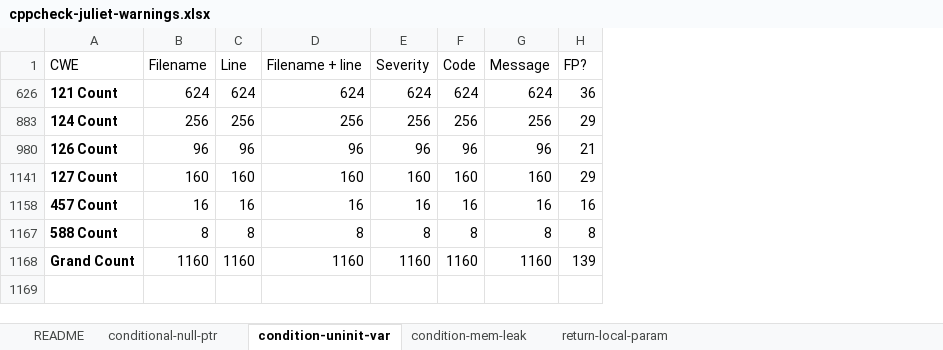
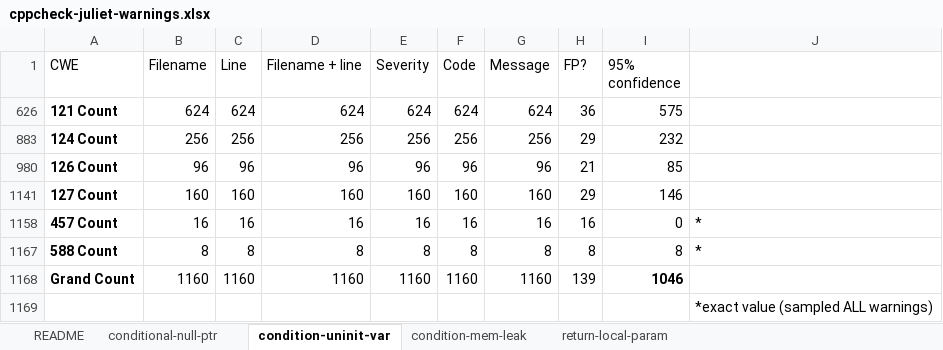
Before and after one commit to SEDS/mangrove, an Excel workbook: sca-warning-logs/cppcheck-juliet-warnings.xlsx, sheet condition-uninit-var, drawn as a sheet; values as stored, in another font and other column widths than the file's, no borders; the diff names each change by its address in the sheet, - before the commit and + after, or states it on an @@ line.

Commit message:
Updated Cppcheck warning sampling spreadsheet with totals

```diff
--- a/sca-warning-logs/cppcheck-juliet-warnings.xlsx (sheet condition-uninit-var)
+++ b/sca-warning-logs/cppcheck-juliet-warnings.xlsx (sheet condition-uninit-var)
+column I (95% confidence), rows 626-1168: 575 | 232 | 85 | 146 | 0 | 8 | 1046
+column J, rows 1158-1167: * | *
+row 1169:  |  |  |  |  |  |  |  |  | *exact value (sampled ALL warnings)
```
Also changed, not shown: sheet condition-mem-leak, sheet return-local-param, sheet conditional-null-ptr.
